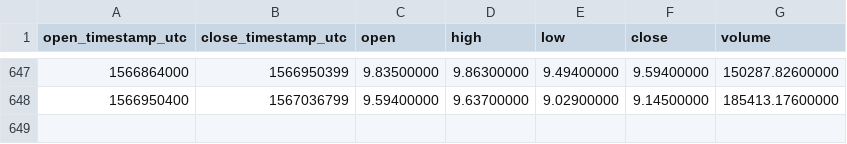
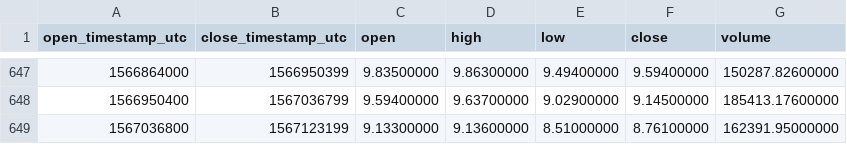
Before and after one commit to cryptobigbro/binance-NEOUSDT, a CSV file: binance-NEOUSDT-1d.csv, drawn as a sheet; only a part is shown, gaps mark what is left out.

Commit message:
Update OHLCV data.

```diff
--- a/binance-NEOUSDT-1d.csv
+++ b/binance-NEOUSDT-1d.csv
@@ -648 +648,2 @@ open_timestamp_utc,close_timestamp_utc,open,high,low,close,volume
 1566950400,1567036799,9.59400000,9.63700000,9.02900000,9.14500000,185413.17600000
+1567036800,1567123199,9.13300000,9.13600000,8.51000000,8.76100000,162391.95000000
```
Also changed, not shown: 1 other file.
